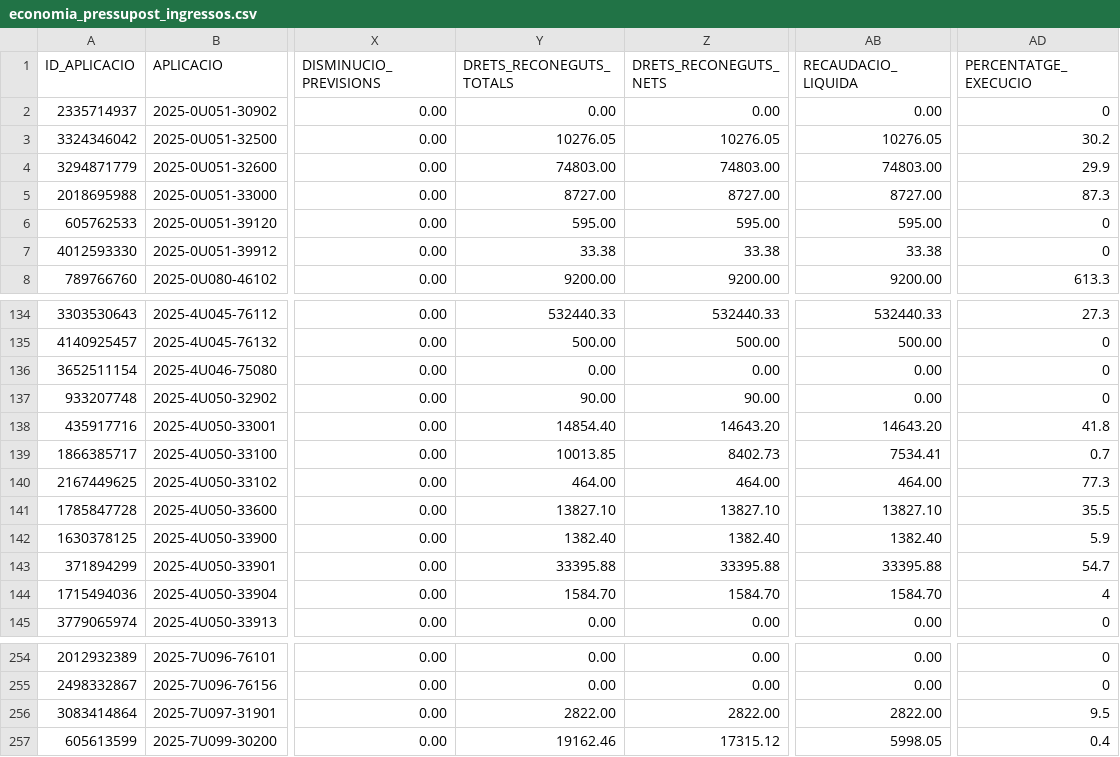
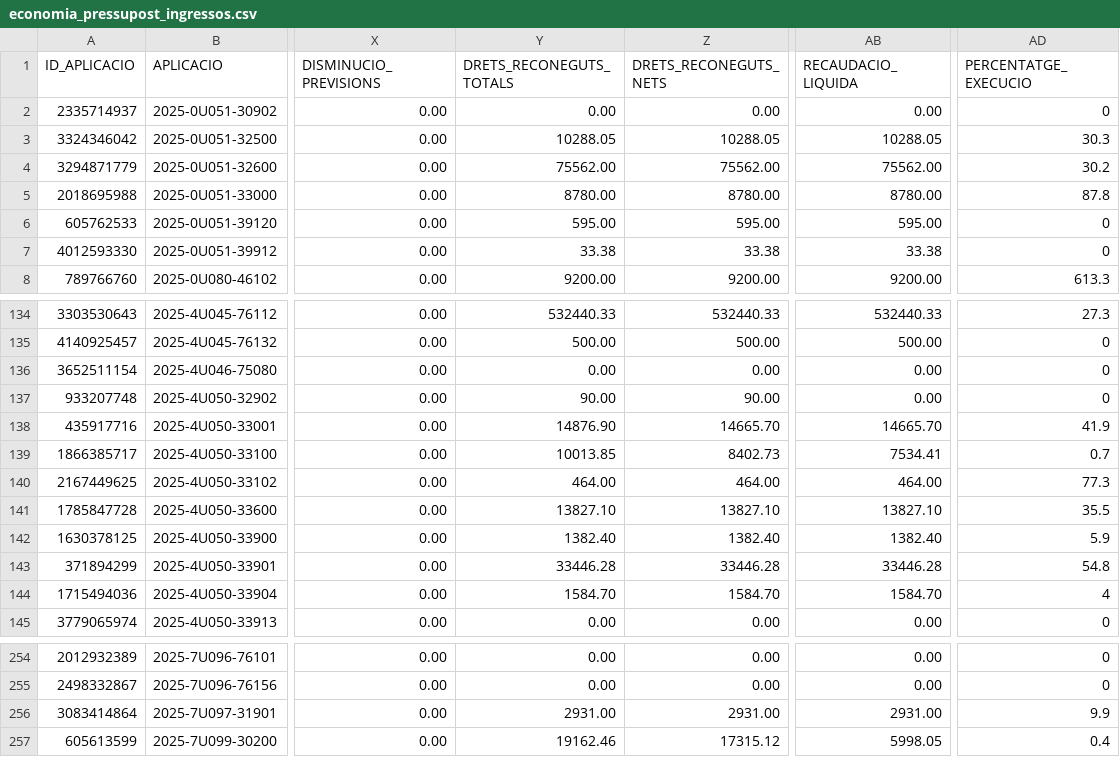
Before and after one commit to ajrubi/opendata, a CSV file: datasets/csv/economia_pressupost_ingressos.csv, drawn as a sheet; only a part is shown, gaps mark what is left out; the diff names each change by its address in the sheet, - before the commit and + after, or states it on an @@ line.

```diff
--- a/datasets/csv/economia_pressupost_ingressos.csv
+++ b/datasets/csv/economia_pressupost_ingressos.csv
-Y3 (DRETS_RECONEGUTS_TOTALS): 10276.05
+Y3 (DRETS_RECONEGUTS_TOTALS): 10288.05
-Z3 (DRETS_RECONEGUTS_NETS): 10276.05
+Z3 (DRETS_RECONEGUTS_NETS): 10288.05
-AB3 (RECAUDACIO_LIQUIDA): 10276.05
+AB3 (RECAUDACIO_LIQUIDA): 10288.05
-AD3 (PERCENTATGE_EXECUCIO): 30.2
+AD3 (PERCENTATGE_EXECUCIO): 30.3
-Y4 (DRETS_RECONEGUTS_TOTALS): 74803.00
+Y4 (DRETS_RECONEGUTS_TOTALS): 75562.00
-Z4 (DRETS_RECONEGUTS_NETS): 74803.00
+Z4 (DRETS_RECONEGUTS_NETS): 75562.00
-AB4 (RECAUDACIO_LIQUIDA): 74803.00
+AB4 (RECAUDACIO_LIQUIDA): 75562.00
-AD4 (PERCENTATGE_EXECUCIO): 29.9
+AD4 (PERCENTATGE_EXECUCIO): 30.2
-Y5 (DRETS_RECONEGUTS_TOTALS): 8727.00
+Y5 (DRETS_RECONEGUTS_TOTALS): 8780.00
-Z5 (DRETS_RECONEGUTS_NETS): 8727.00
+Z5 (DRETS_RECONEGUTS_NETS): 8780.00
-AB5 (RECAUDACIO_LIQUIDA): 8727.00
+AB5 (RECAUDACIO_LIQUIDA): 8780.00
-AD5 (PERCENTATGE_EXECUCIO): 87.3
+AD5 (PERCENTATGE_EXECUCIO): 87.8
-Y138 (DRETS_RECONEGUTS_TOTALS): 14854.40
+Y138 (DRETS_RECONEGUTS_TOTALS): 14876.90
-Z138 (DRETS_RECONEGUTS_NETS): 14643.20
+Z138 (DRETS_RECONEGUTS_NETS): 14665.70
-AB138 (RECAUDACIO_LIQUIDA): 14643.20
+AB138 (RECAUDACIO_LIQUIDA): 14665.70
-AD138 (PERCENTATGE_EXECUCIO): 41.8
+AD138 (PERCENTATGE_EXECUCIO): 41.9
-Y143 (DRETS_RECONEGUTS_TOTALS): 33395.88
+Y143 (DRETS_RECONEGUTS_TOTALS): 33446.28
-Z143 (DRETS_RECONEGUTS_NETS): 33395.88
+Z143 (DRETS_RECONEGUTS_NETS): 33446.28
-AB143 (RECAUDACIO_LIQUIDA): 33395.88
+AB143 (RECAUDACIO_LIQUIDA): 33446.28
-AD143 (PERCENTATGE_EXECUCIO): 54.7
+AD143 (PERCENTATGE_EXECUCIO): 54.8
-Y256 (DRETS_RECONEGUTS_TOTALS): 2822.00
+Y256 (DRETS_RECONEGUTS_TOTALS): 2931.00
-Z256 (DRETS_RECONEGUTS_NETS): 2822.00
+Z256 (DRETS_RECONEGUTS_NETS): 2931.00
-AB256 (RECAUDACIO_LIQUIDA): 2822.00
+AB256 (RECAUDACIO_LIQUIDA): 2931.00
-AD256 (PERCENTATGE_EXECUCIO): 9.5
+AD256 (PERCENTATGE_EXECUCIO): 9.9
```
Also changed, not shown: datasets/csv/demografia_moviments.csv, datasets/csv/economia_subvencions_concedides_2024.csv, 11 other files.
